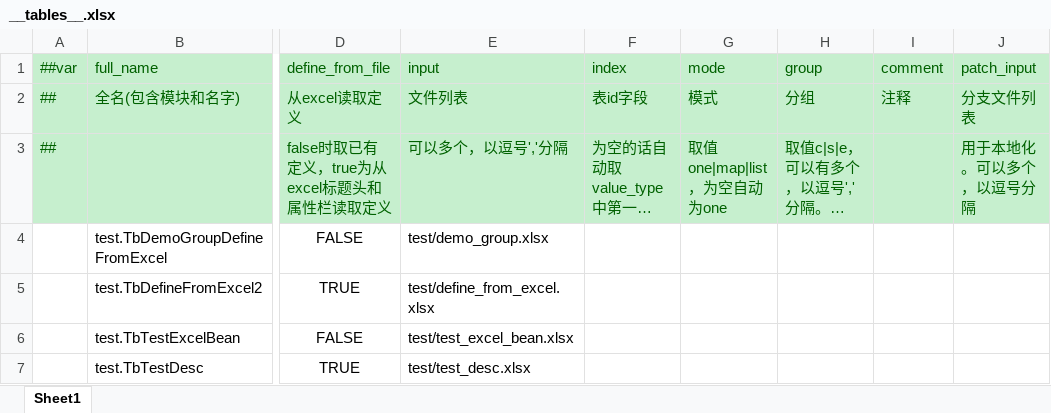
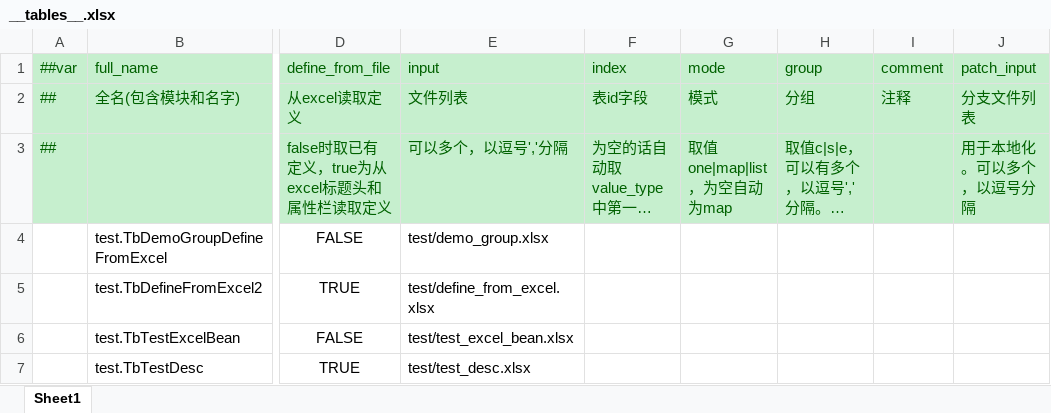
Before and after one commit to focus-creative-games/luban_examples, an Excel workbook: DesignerConfigs/Datas/__tables__.xlsx, sheet Sheet1, drawn as a sheet; only a part is shown, gaps mark what is left out; long unchanged cells end in …; values as stored, in another font and other column widths than the file's, no borders; the diff names each change by its address in the sheet, - before the commit and + after, or states it on an @@ line.

Commit message:
修复 table.mode描述

```diff
--- a/DesignerConfigs/Datas/__tables__.xlsx (sheet Sheet1)
+++ b/DesignerConfigs/Datas/__tables__.xlsx (sheet Sheet1)
-G3 (mode): 取值one|map|list，为空自动为one
+G3 (mode): 取值one|map|list，为空自动为map
```
Also changed, not shown: MiniDesignerConfigsTemplate/Datas/__tables__.xlsx.
